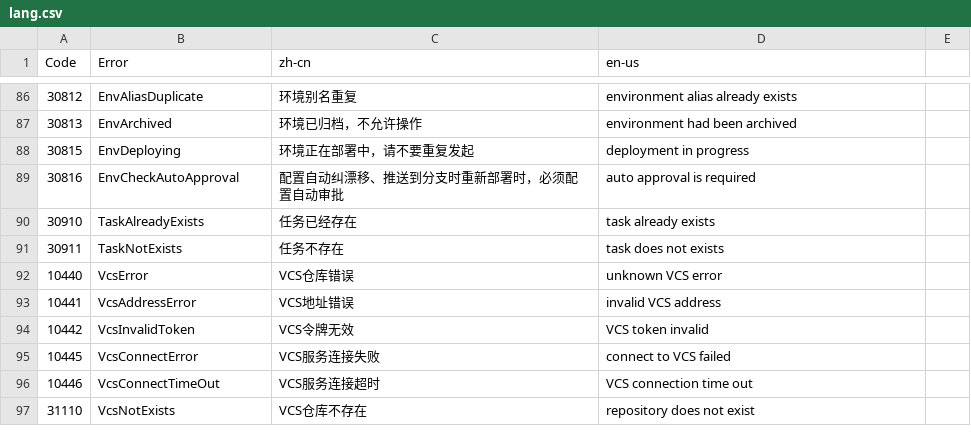
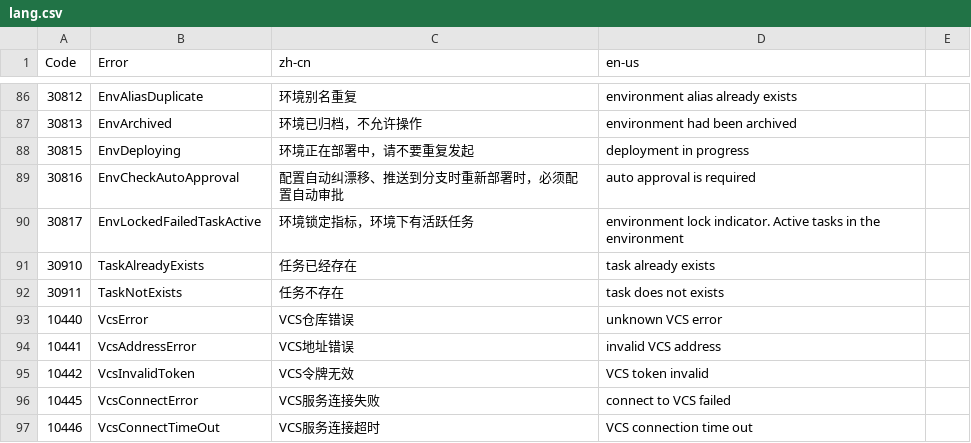
Before and after one commit to idcos/cloudiac, a CSV file: docs/lang.csv, drawn as a sheet; only a part is shown, gaps mark what is left out; the shorter side is filled out with more unchanged rows.

```diff
--- a/docs/lang.csv
+++ b/docs/lang.csv
@@ -89,2 +89,3 @@
 30816,EnvCheckAutoApproval,配置自动纠漂移、推送到分支时重新部署时，必须配置自动审批,auto approval is required 
+30817,EnvLockedFailedTaskActive,环境锁定指标，环境下有活跃任务,environment lock indicator. Active tasks in the environment
 30910,TaskAlreadyExists,任务已经存在,task already exists
```
Also changed, not shown: 12 other files.
